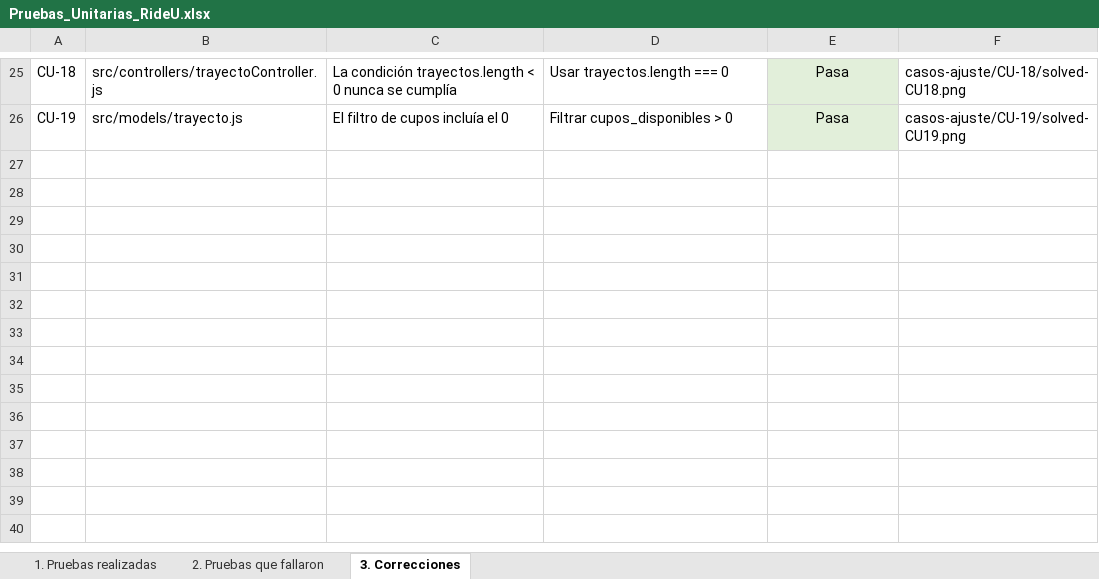
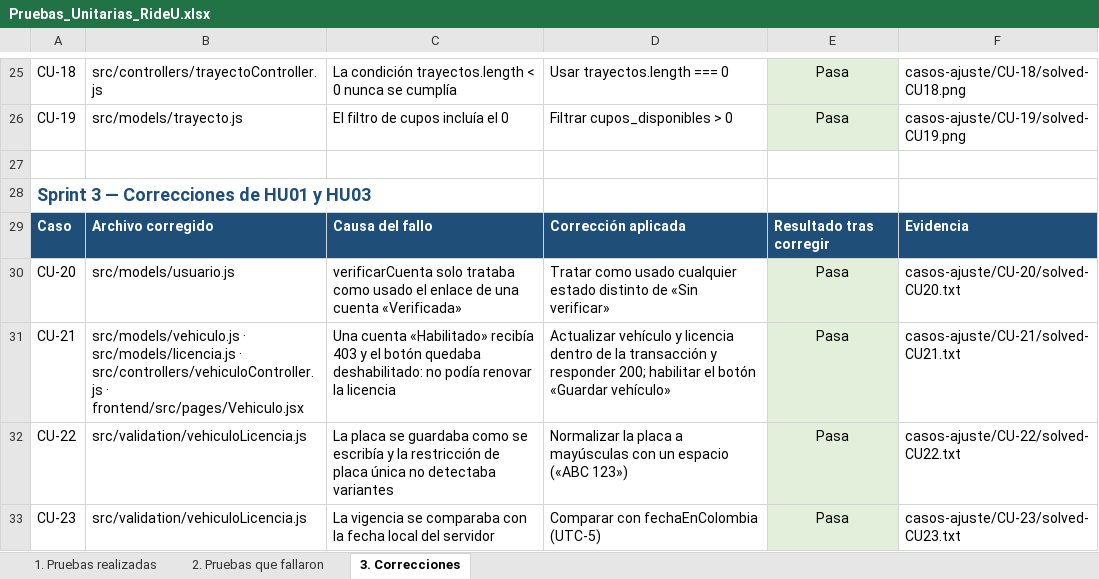
Before and after one commit to Unicauca-RIDEU/rideu, an Excel workbook: evidencias/Pruebas_Unitarias_RideU.xlsx, sheet 3. Correcciones, drawn as a sheet; only a part is shown, gaps mark what is left out; values as stored, in another font and other column widths than the file's, no borders; the diff names each change by its address in the sheet, - before the commit and + after, or states it on an @@ line.

Commit message:
docs(evidencias): pruebas unitarias y funcionales de las correcciones del Sprint 3
Ejecución final de la suite (236 pruebas), capturas del navegador antes y
después de las correcciones y sección «Sprint 3» en el Excel de pruebas
unitarias (UT-143 a UT-152, CU-20 a CU-23).

```diff
--- a/evidencias/Pruebas_Unitarias_RideU.xlsx (sheet 3. Correcciones)
+++ b/evidencias/Pruebas_Unitarias_RideU.xlsx (sheet 3. Correcciones)
+row 27: (empty)
+row 28: Sprint 3 — Correcciones de HU01 y HU03
+row 29: Caso | Archivo corregido | Causa del fallo | Corrección aplicada | Resultado tras corregir | Evidencia
+row 30: CU-20 | src/models/usuario.js | verificarCuenta solo trataba como usado el enlace de una cuenta «Verificada» | Tratar como usado cualquier estado distinto de «Sin verificar» | Pasa | casos-ajuste/CU-20/solved-CU20.txt
+row 31: CU-21 | src/models/vehiculo.js · src/models/licencia.js · src/controllers/vehiculoController.js · frontend/src/pages/Vehiculo.jsx | Una cuenta «Habilitado» recibía 403 y el botón quedaba deshabilitado: no podía renovar la licencia | Actualizar vehículo y licencia dentro de la transacción y responder 200; habilitar el botón «Guardar vehículo» | Pasa | casos-ajuste/CU-21/solved-CU21.txt
+row 32: CU-22 | src/validation/vehiculoLicencia.js | La placa se guardaba como se escribía y la restricción de placa única no detectaba variantes | Normalizar la placa a mayúsculas con un espacio («ABC 123») | Pasa | casos-ajuste/CU-22/solved-CU22.txt
+row 33: CU-23 | src/validation/vehiculoLicencia.js | La vigencia se comparaba con la fecha local del servidor | Comparar con fechaEnColombia (UTC-5) | Pasa | casos-ajuste/CU-23/solved-CU23.txt
```
Also changed, not shown: sheet 1. Pruebas realizadas, sheet 2. Pruebas que fallaron, 11 other files.
